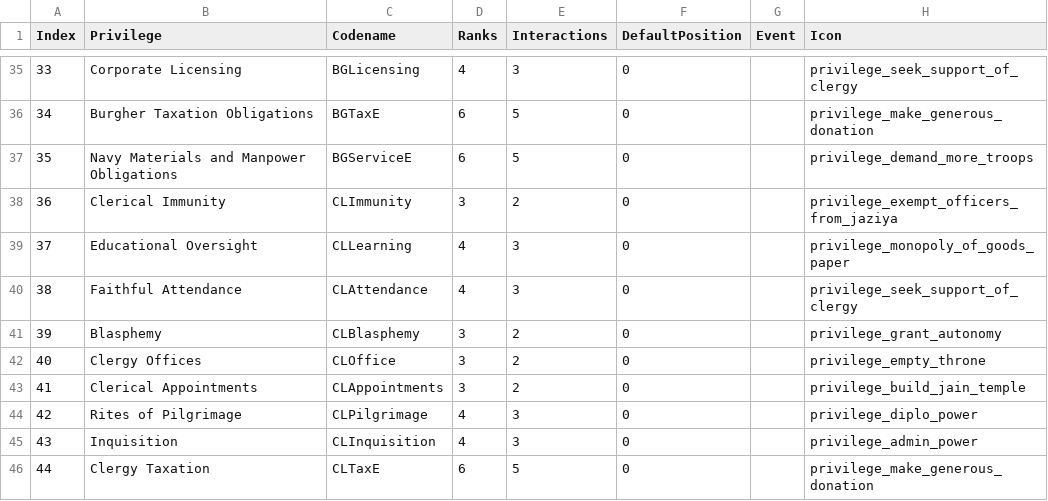
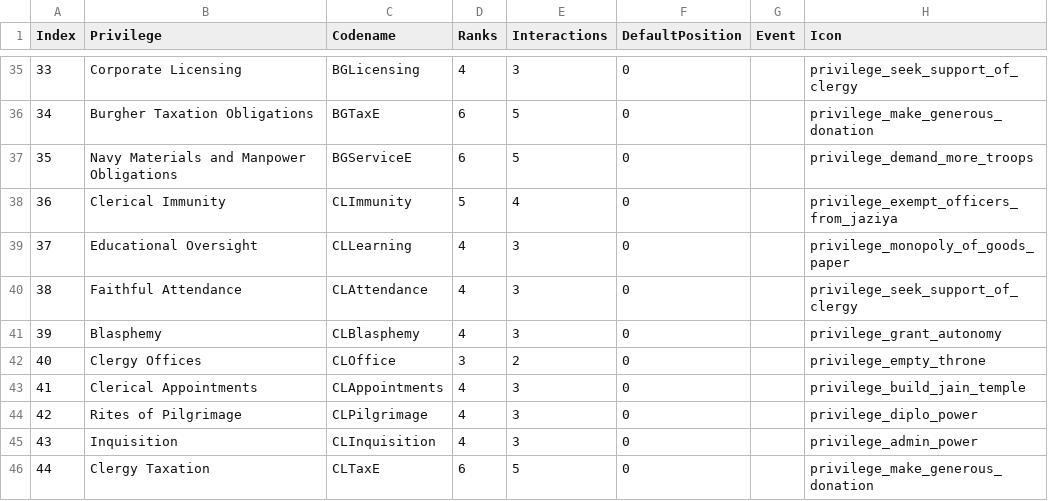
Before and after one commit to MEIOU-and-Taxes/MEIOUandTaxes, a CSV file: MEIOUandTaxes1/src/PrivilegeRaise.csv, drawn as a sheet; only a part is shown, gaps mark what is left out.

```diff
--- a/MEIOUandTaxes1/src/PrivilegeRaise.csv
+++ b/MEIOUandTaxes1/src/PrivilegeRaise.csv
@@ -37,8 +37,8 @@ Index;Privilege;Codename;Ranks;Interactions;DefaultPosition;Event;Icon
 35;Navy Materials and Manpower Obligations;BGServiceE;6;5;0;;privilege_demand_more_troops
-36;Clerical Immunity;CLImmunity;3;2;0;;privilege_exempt_officers_from_jaziya
+36;Clerical Immunity;CLImmunity;5;4;0;;privilege_exempt_officers_from_jaziya
 37;Educational Oversight;CLLearning;4;3;0;;privilege_monopoly_of_goods_paper
 38;Faithful Attendance;CLAttendance;4;3;0;;privilege_seek_support_of_clergy
-39;Blasphemy;CLBlasphemy;3;2;0;;privilege_grant_autonomy
+39;Blasphemy;CLBlasphemy;4;3;0;;privilege_grant_autonomy
 40;Clergy Offices;CLOffice;3;2;0;;privilege_empty_throne
-41;Clerical Appointments;CLAppointments;3;2;0;;privilege_build_jain_temple
+41;Clerical Appointments;CLAppointments;4;3;0;;privilege_build_jain_temple
 42;Rites of Pilgrimage;CLPilgrimage;4;3;0;;privilege_diplo_power
```
Also changed, not shown: 15 other files.
